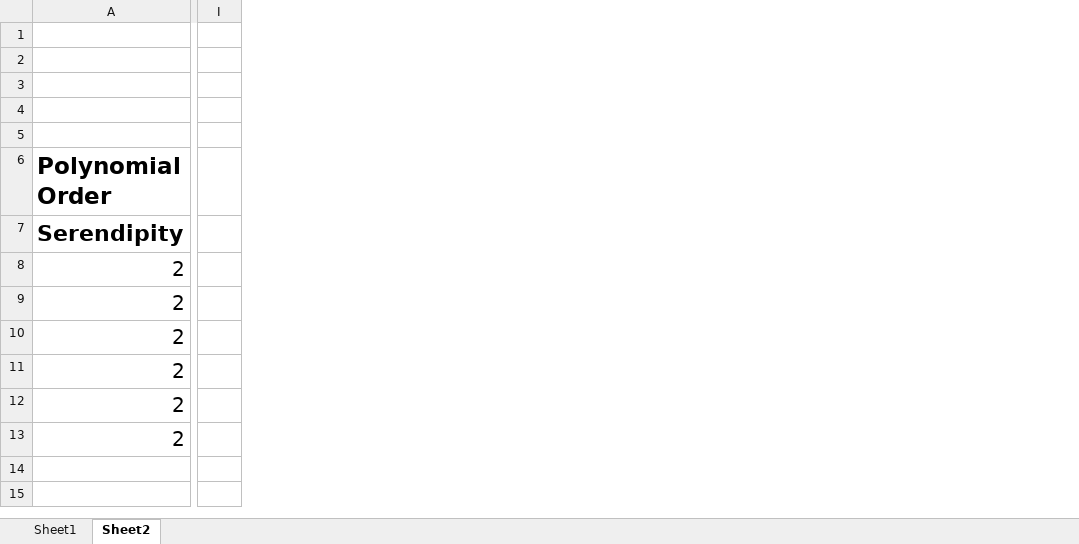
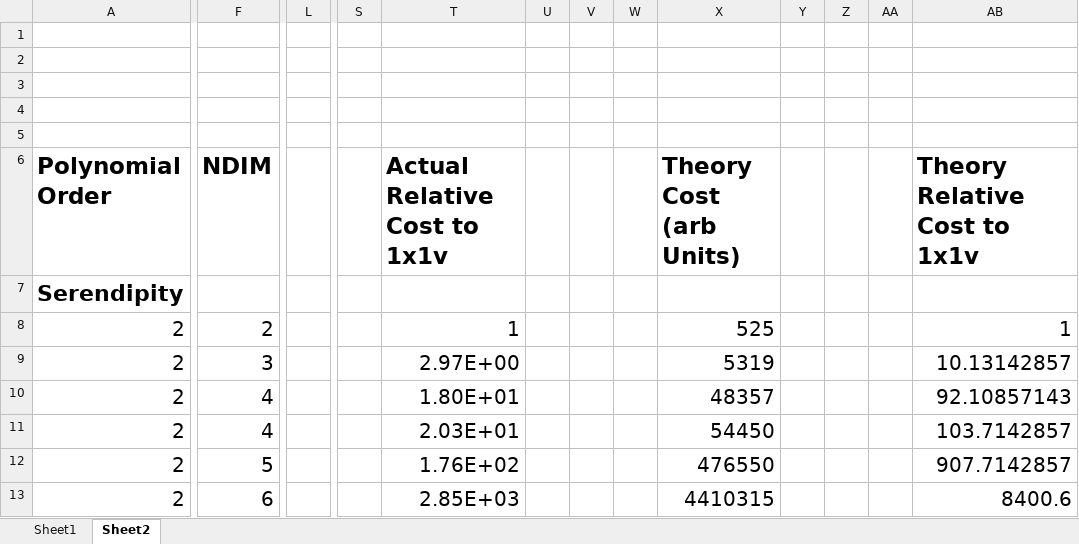
Before and after one commit to ammarhakim/ammar-simjournal, an Excel workbook: sims/code/dg-int/Vlasov-Cost-Scaling.xlsx, sheet Sheet2, drawn as a sheet; only a part is shown, gaps mark what is left out; values as stored, in another font and other column widths than the file's, no borders; removed rows and columns are numbered as before the commit, all else as after; the diff names each change by its address in the sheet, - before the commit and + after, or states it on an @@ line.

Commit message:
Updates

```diff
--- a/sims/code/dg-int/Vlasov-Cost-Scaling.xlsx (sheet Sheet2)
+++ b/sims/code/dg-int/Vlasov-Cost-Scaling.xlsx (sheet Sheet2)
+column F (NDIM), rows 8-13: 2 | 3 | 4 | 4 | 5 | 6
-column I, empty
+column L, empty
+column S, empty
+column T (Actual Relative Cost to 1x1v), rows 8-13: 1 | 2.97E+00 | 1.80E+01 | 2.03E+01 | 1.76E+02 | 2.85E+03
+column U, empty
+column V, empty
+column W, empty
+column X (Theory Cost (arb Units)), rows 8-13: 525 | 5319 | 48357 | 54450 | 476550 | 4410315
+column Y, empty
+column Z, empty
+column AA, empty
+column AB (Theory Relative Cost to 1x1v), rows 8-13: 1 | 10.13142857 | 92.10857143 | 103.7142857 | 907.7142857 | 8400.6
```
Also changed, not shown: formulas that keep their value.
